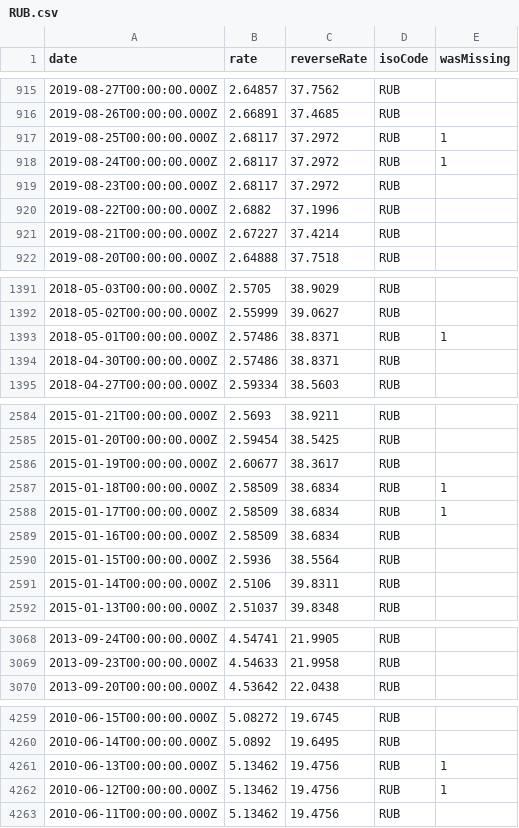
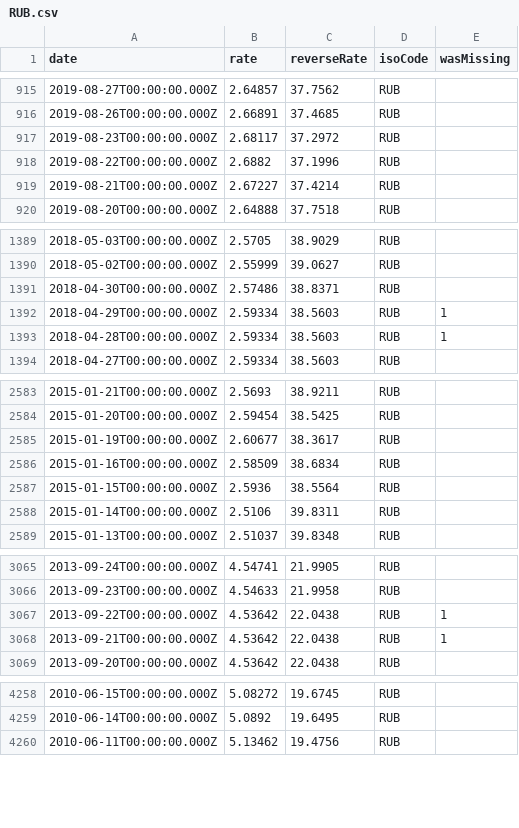
Before and after one commit to GeorgeSG/bnb-currency-exchange-rates, a CSV file: data/RUB.csv, drawn as a sheet; only a part is shown, gaps mark what is left out; removed rows and columns are numbered as before the commit, all else as after; the diff covers the shown part only; the diff names each change by its address in the sheet, - before the commit and + after, or states it on an @@ line.

Commit message:
Update exchange rates

```diff
--- a/data/RUB.csv
+++ b/data/RUB.csv
-row 917: 2019-08-25T00:00:00.000Z | 2.68117 | 37.2972 | RUB | 1
-row 918: 2019-08-24T00:00:00.000Z | 2.68117 | 37.2972 | RUB | 1
-row 1393: 2018-05-01T00:00:00.000Z | 2.57486 | 38.8371 | RUB | 1
+row 1392: 2018-04-29T00:00:00.000Z | 2.59334 | 38.5603 | RUB | 1
+row 1393: 2018-04-28T00:00:00.000Z | 2.59334 | 38.5603 | RUB | 1
-row 2587: 2015-01-18T00:00:00.000Z | 2.58509 | 38.6834 | RUB | 1
-row 2588: 2015-01-17T00:00:00.000Z | 2.58509 | 38.6834 | RUB | 1
+row 3067: 2013-09-22T00:00:00.000Z | 4.53642 | 22.0438 | RUB | 1
+row 3068: 2013-09-21T00:00:00.000Z | 4.53642 | 22.0438 | RUB | 1
-row 4261: 2010-06-13T00:00:00.000Z | 5.13462 | 19.4756 | RUB | 1
-row 4262: 2010-06-12T00:00:00.000Z | 5.13462 | 19.4756 | RUB | 1
```
Also changed, not shown: 2 added rows and 2 removed rows elsewhere in this file, data/CHF.csv, data/GBP.csv, 39 other files.
